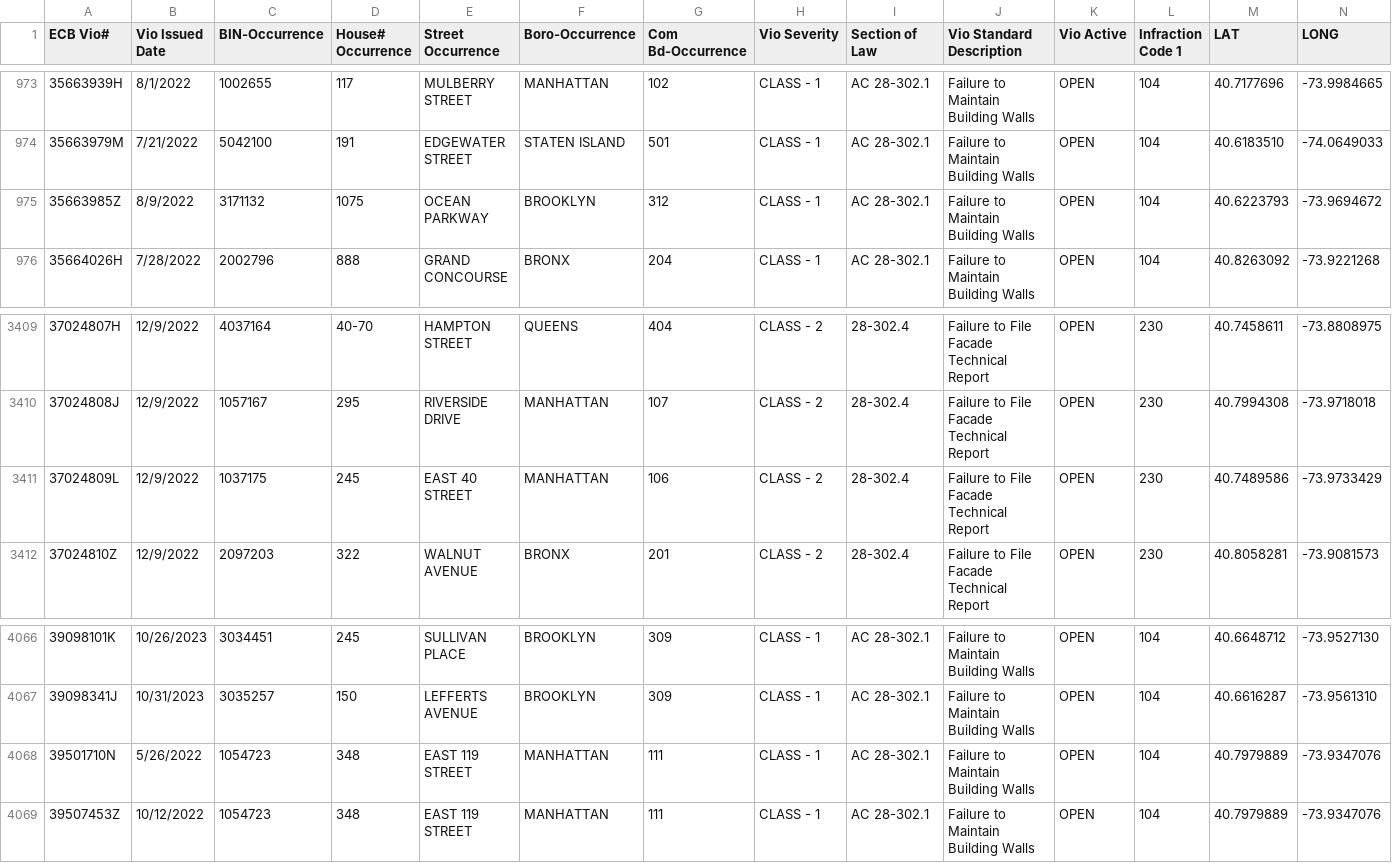
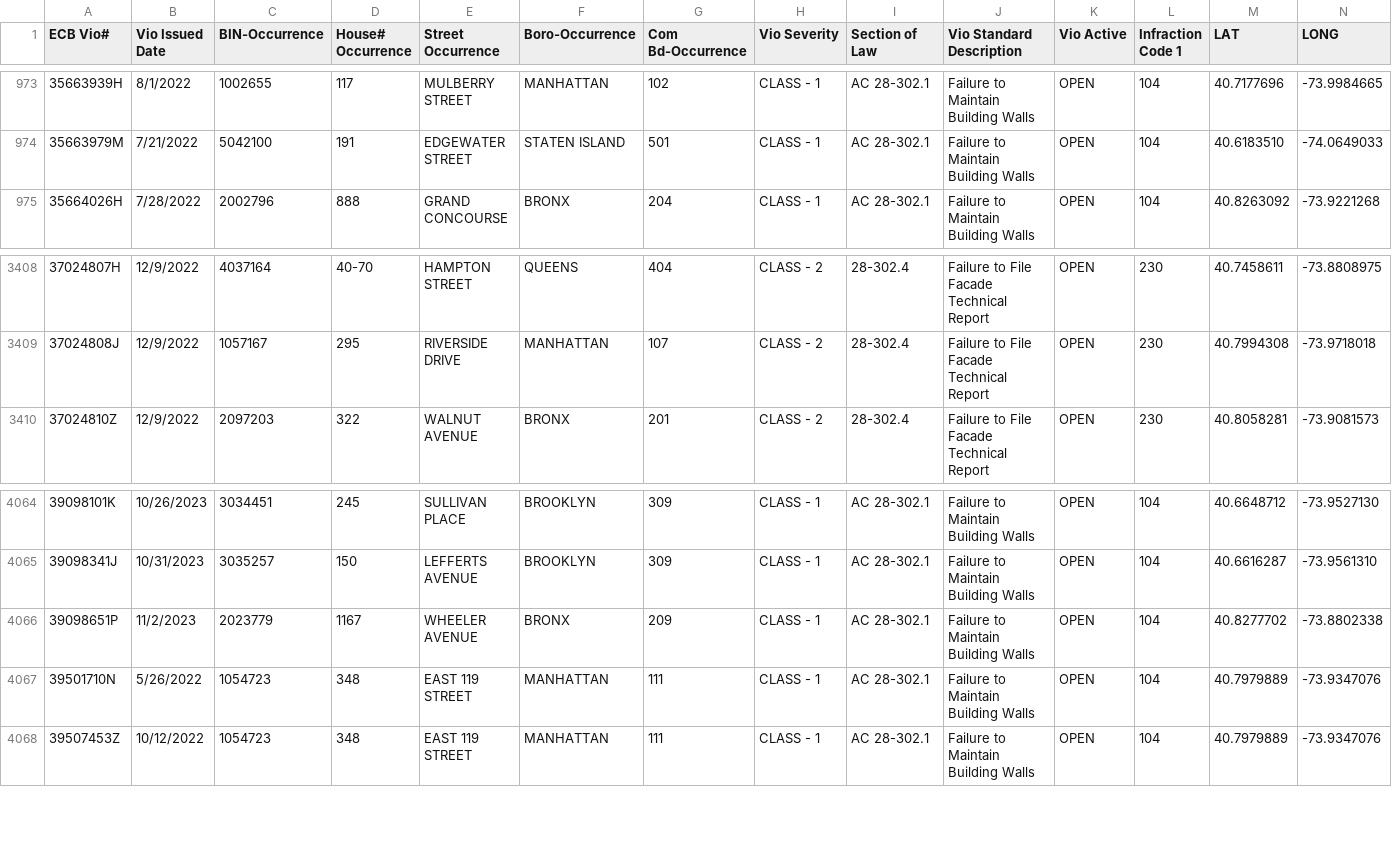
Before and after one commit to NYCDOB/FacadeSafetyReport, a CSV file: data/ActiveFacadeECBViolation.csv, drawn as a sheet; only a part is shown, gaps mark what is left out.

```diff
--- a/data/ActiveFacadeECBViolation.csv
+++ b/data/ActiveFacadeECBViolation.csv
@@ -974,3 +974,2 @@ ECB Vio#,Vio Issued Date,BIN-Occurrence,House# Occurrence,Street Occurrence,Boro
 35663979M,7/21/2022,5042100,191,EDGEWATER STREET,STATEN ISLAND,501,CLASS - 1,AC    28-302.1,Failure to Maintain Building Walls,OPEN,104,40.6183510,-74.0649033
-35663985Z,8/9/2022,3171132,1075,OCEAN PARKWAY,BROOKLYN,312,CLASS - 1,AC    28-302.1,Failure to Maintain Building Walls,OPEN,104,40.6223793,-73.9694672
 35664026H,7/28/2022,2002796,888,GRAND CONCOURSE,BRONX,204,CLASS - 1,AC    28-302.1,Failure to Maintain Building Walls,OPEN,104,40.8263092,-73.9221268
@@ -3410,3 +3409,2 @@ ECB Vio#,Vio Issued Date,BIN-Occurrence,House# Occurrence,Street Occurrence,Boro
 37024808J,12/9/2022,1057167,295,RIVERSIDE DRIVE,MANHATTAN,107,CLASS - 2,28-302.4,Failure to File Facade Technical Report,OPEN,230,40.7994308,-73.9718018
-37024809L,12/9/2022,1037175,245,EAST   40 STREET,MANHATTAN,106,CLASS - 2,28-302.4,Failure to File Facade Technical Report,OPEN,230,40.7489586,-73.9733429
 37024810Z,12/9/2022,2097203,322,WALNUT AVENUE,BRONX,201,CLASS - 2,28-302.4,Failure to File Facade Technical Report,OPEN,230,40.8058281,-73.9081573
@@ -4067,2 +4065,3 @@ ECB Vio#,Vio Issued Date,BIN-Occurrence,House# Occurrence,Street Occurrence,Boro
 39098341J,10/31/2023,3035257,150,LEFFERTS AVENUE,BROOKLYN,309,CLASS - 1,AC    28-302.1,Failure to Maintain Building Walls,OPEN,104,40.6616287,-73.9561310
+39098651P,11/2/2023,2023779,1167,WHEELER AVENUE,BRONX,209,CLASS - 1,AC    28-302.1,Failure to Maintain Building Walls,OPEN,104,40.8277702,-73.8802338
 39501710N,5/26/2022,1054723,348,EAST  119 STREET,MANHATTAN,111,CLASS - 1,AC    28-302.1,Failure to Maintain Building Walls,OPEN,104,40.7979889,-73.9347076
```
Also changed, not shown: 1 other file.
